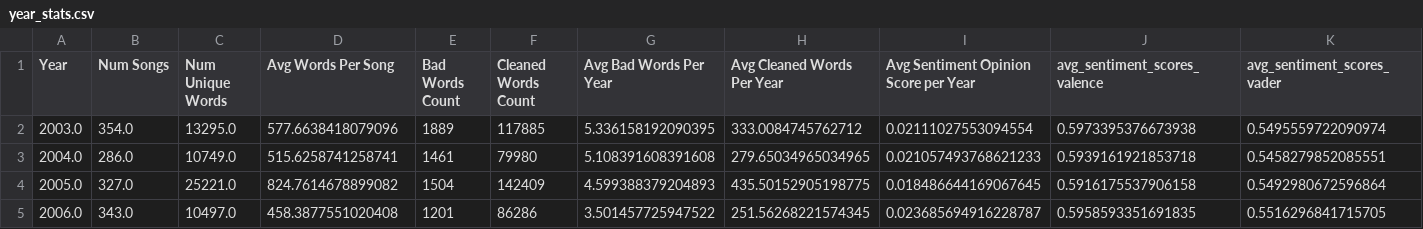
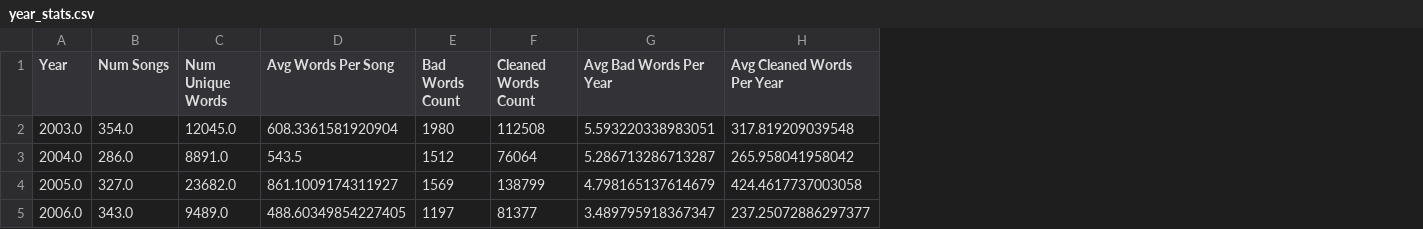
Before and after one commit to igorktech/lyrics-sentiment-analysis, a CSV file: content/year_stats.csv, drawn as a sheet; only a part is shown; the diff covers the shown part only; the diff names each change by its address in the sheet, - before the commit and + after, or states it on an @@ line.

Commit message:
upd(main): update clean lyrics

```diff
--- a/content/year_stats.csv
+++ b/content/year_stats.csv
-column I, rows 1-5: Avg Sentiment Opinion Score per Year | 0.02111027553094554 | 0.021057493768621233 | 0.018486644169067645 | 0.023685694916228787
-column J (avg_sentiment_scores_valence), rows 2-5: 0.5973395376673938 | 0.5939161921853718 | 0.5916175537906158 | 0.5958593351691835
-column K (avg_sentiment_scores_vader), rows 2-5: 0.5495559722090974 | 0.5458279852085551 | 0.5492980672596864 | 0.5516296841715705
-C2 (Num Unique Words): 13295.0
+C2 (Num Unique Words): 12045.0
-D2 (Avg Words Per Song): 577.6638418079096
+D2 (Avg Words Per Song): 608.3361581920904
-E2 (Bad Words Count): 1889
+E2 (Bad Words Count): 1980
-F2 (Cleaned Words Count): 117885
+F2 (Cleaned Words Count): 112508
-G2 (Avg Bad Words Per Year): 5.336158192090395
+G2 (Avg Bad Words Per Year): 5.593220338983051
-H2 (Avg Cleaned Words Per Year): 333.0084745762712
+H2 (Avg Cleaned Words Per Year): 317.819209039548
-C3 (Num Unique Words): 10749.0
+C3 (Num Unique Words): 8891.0
-D3 (Avg Words Per Song): 515.6258741258741
+D3 (Avg Words Per Song): 543.5
-E3 (Bad Words Count): 1461
+E3 (Bad Words Count): 1512
-F3 (Cleaned Words Count): 79980
+F3 (Cleaned Words Count): 76064
-G3 (Avg Bad Words Per Year): 5.108391608391608
+G3 (Avg Bad Words Per Year): 5.286713286713287
-H3 (Avg Cleaned Words Per Year): 279.65034965034965
+H3 (Avg Cleaned Words Per Year): 265.958041958042
-C4 (Num Unique Words): 25221.0
+C4 (Num Unique Words): 23682.0
-D4 (Avg Words Per Song): 824.7614678899082
+D4 (Avg Words Per Song): 861.1009174311927
-E4 (Bad Words Count): 1504
+E4 (Bad Words Count): 1569
-F4 (Cleaned Words Count): 142409
+F4 (Cleaned Words Count): 138799
-G4 (Avg Bad Words Per Year): 4.599388379204893
+G4 (Avg Bad Words Per Year): 4.798165137614679
-H4 (Avg Cleaned Words Per Year): 435.50152905198775
+H4 (Avg Cleaned Words Per Year): 424.4617737003058
-C5 (Num Unique Words): 10497.0
+C5 (Num Unique Words): 9489.0
-D5 (Avg Words Per Song): 458.3877551020408
+D5 (Avg Words Per Song): 488.60349854227405
-E5 (Bad Words Count): 1201
+E5 (Bad Words Count): 1197
-F5 (Cleaned Words Count): 86286
+F5 (Cleaned Words Count): 81377
-G5 (Avg Bad Words Per Year): 3.501457725947522
+G5 (Avg Bad Words Per Year): 3.489795918367347
-H5 (Avg Cleaned Words Per Year): 251.56268221574345
+H5 (Avg Cleaned Words Per Year): 237.25072886297377
```
Also changed, not shown: 102 edited cells elsewhere in this file, 8 other files.
